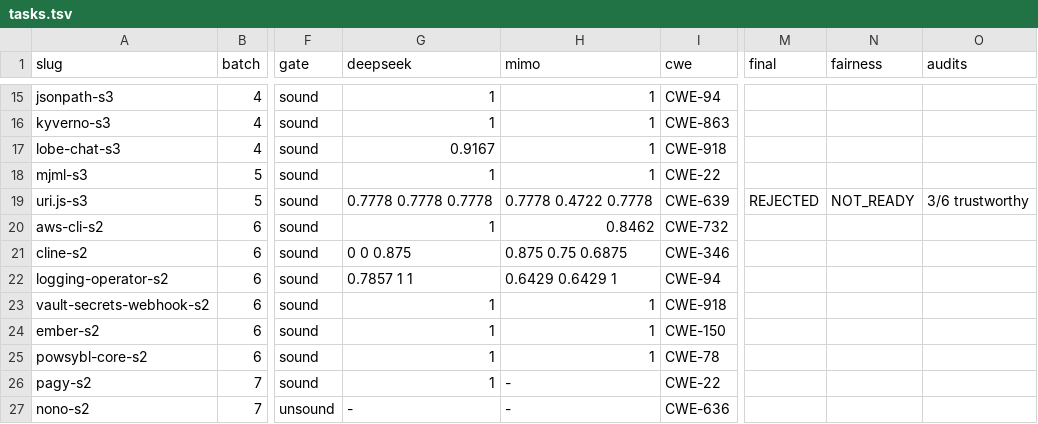
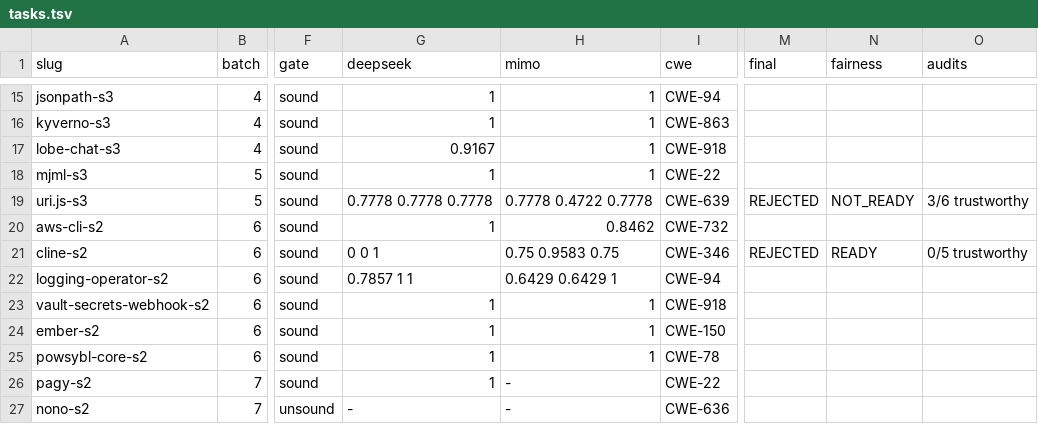
Before and after one commit to sherazrazadev/swe-benching, a TSV file: reports/actions/tasks.tsv, drawn as a sheet; only a part is shown, gaps mark what is left out; the diff names each change by its address in the sheet, - before the commit and + after, or states it on an @@ line.

```diff
--- a/reports/actions/tasks.tsv
+++ b/reports/actions/tasks.tsv
-G21 (deepseek): 0 0 0.875
+G21 (deepseek): 0 0 1
-H21 (mimo): 0.875 0.75 0.6875
+H21 (mimo): 0.75 0.9583 0.75
-M21 (final): (empty)
+M21 (final): REJECTED
-N21 (fairness): (empty)
+N21 (fairness): READY
-O21 (audits): (empty)
+O21 (audits): 0/5 trustworthy
```
Also changed, not shown: 4 other files.
